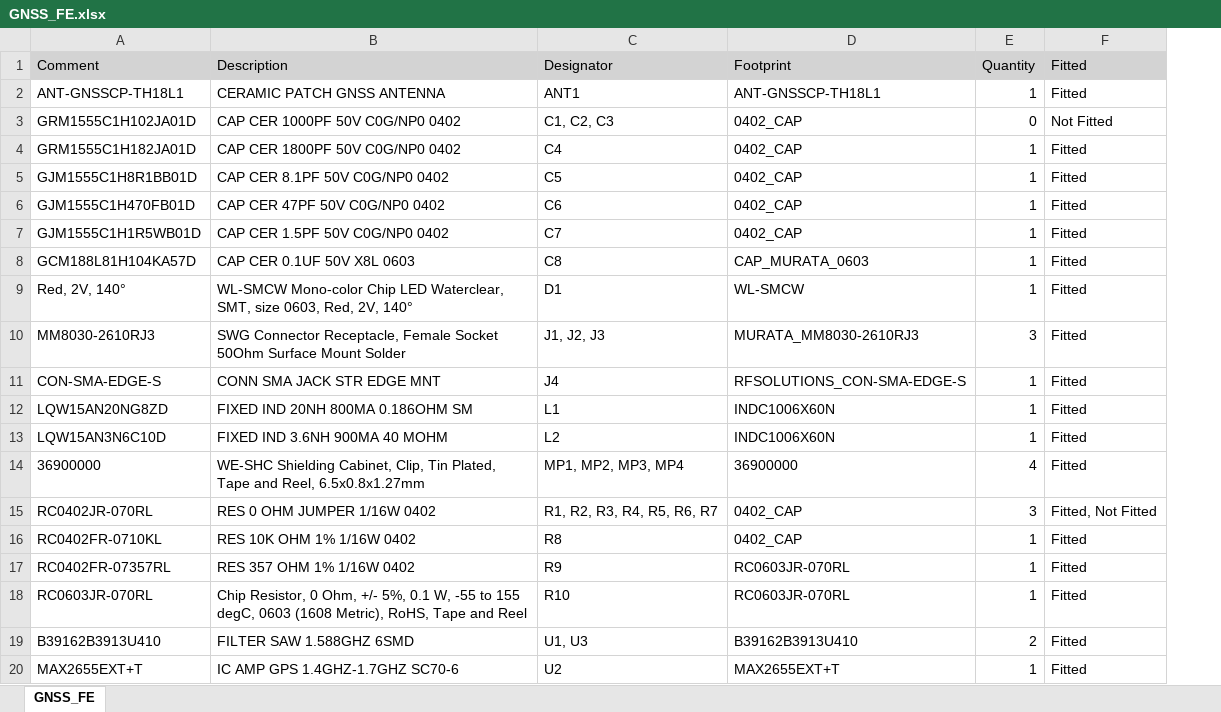
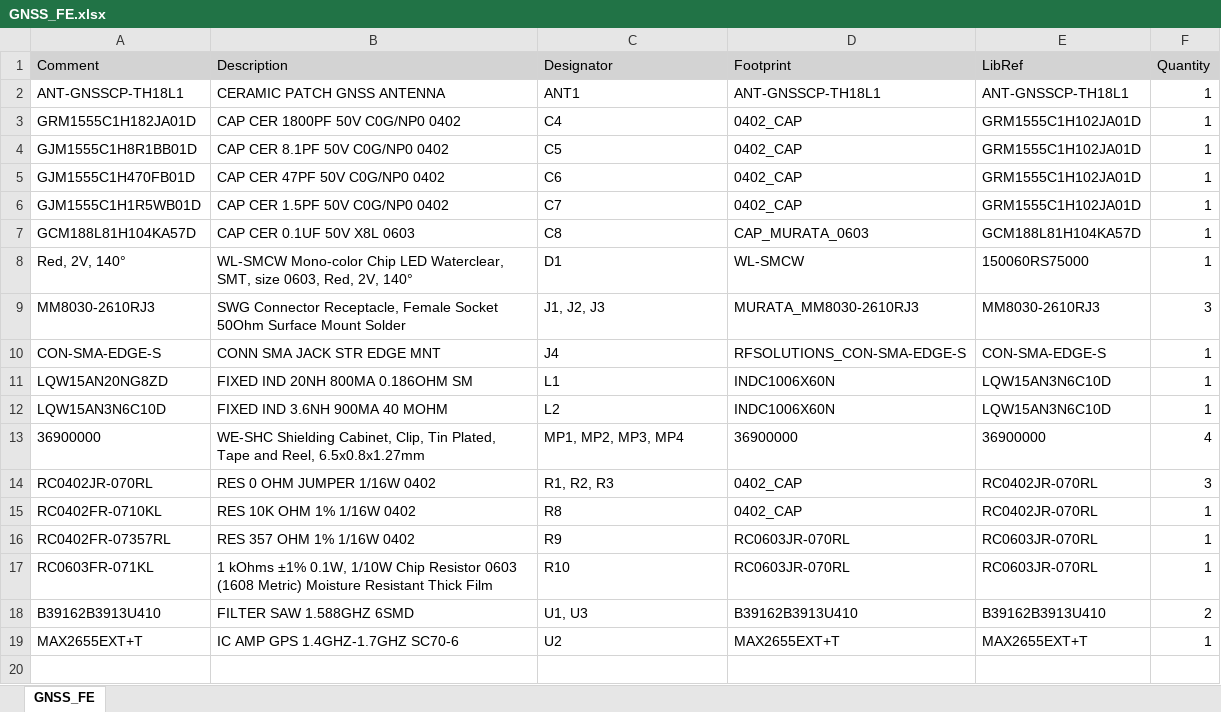
Before and after one commit to haXoru5/GNSS_Workshop, an Excel workbook: BOMs/GNSS_FE.xlsx, sheet GNSS_FE, drawn as a sheet; values as stored, in another font and other column widths than the file's, no borders; removed rows and columns are numbered as before the commit, all else as after; the diff names each change by its address in the sheet, - before the commit and + after, or states it on an @@ line.

```diff
--- a/BOMs/GNSS_FE.xlsx (sheet GNSS_FE)
+++ b/BOMs/GNSS_FE.xlsx (sheet GNSS_FE)
+column E (LibRef), rows 2-19: ANT-GNSSCP-TH18L1 | GRM1555C1H102JA01D | GRM1555C1H102JA01D | GRM1555C1H102JA01D | GRM1555C1H102JA01D | GCM188L81H104KA57D | 150060RS75000 | MM8030-2610RJ3 | CON-SMA-EDGE-S | LQW15AN3N6C10D | LQW15AN3N6C10D | 36900000 | RC0402JR-070RL | RC0402JR-070RL | RC0603JR-070RL | RC0603JR-070RL | B39162B3913U410 | MAX2655EXT+T
-column F (Fitted), row 2: Fitted; rows 4-20: Fitted | Fitted | Fitted | Fitted | Fitted | Fitted | Fitted | Fitted | Fitted | Fitted | Fitted | Fitted, Not Fitted | Fitted | Fitted | Fitted | Fitted | Fitted
-row 3: GRM1555C1H102JA01D | CAP CER 1000PF 50V C0G/NP0 0402 | C1, C2, C3 | 0402_CAP | 0 | Not Fitted
-C14 (Designator): R1, R2, R3, R4, R5, R6, R7
+C14 (Designator): R1, R2, R3
-A17 (Comment): RC0603JR-070RL
+A17 (Comment): RC0603FR-071KL
-B17 (Description): Chip Resistor, 0 Ohm, +/- 5%, 0.1 W, -55 to 155 degC, 0603 (1608 Metric), RoHS, Tape and Reel
+B17 (Description): 1 kOhms ±1% 0.1W, 1/10W Chip Resistor 0603 (1608 Metric) Moisture Resistant Thick Film
```
Also changed, not shown: BOMs/GNSS_FE_PROD.xlsx, BOMs/GNSS_MB.xlsx, 17 other files.
